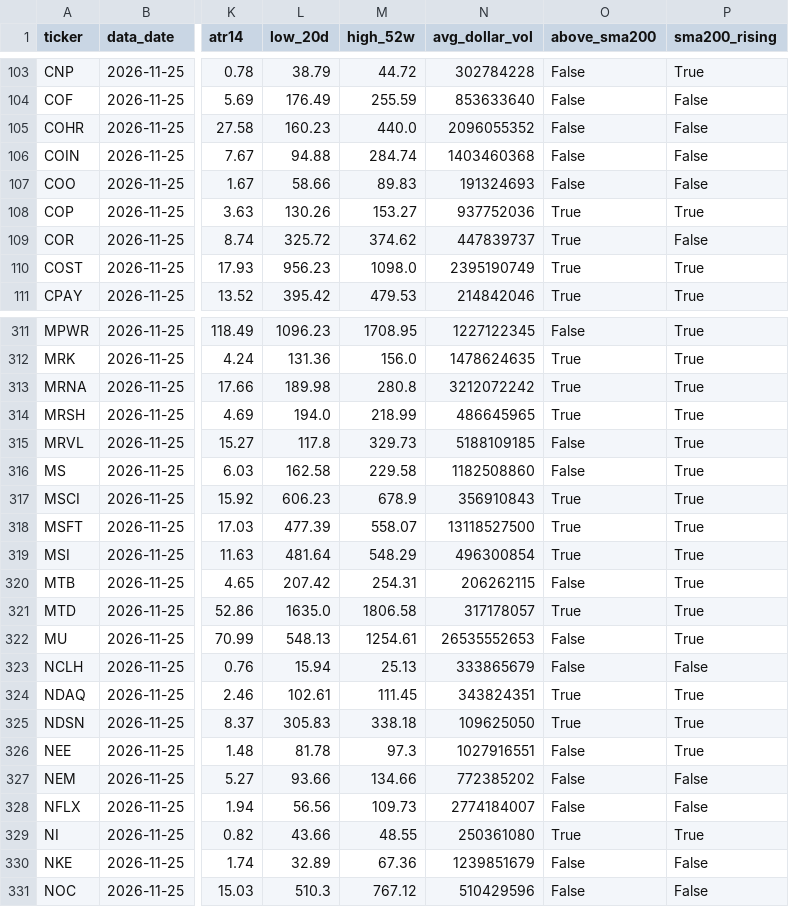
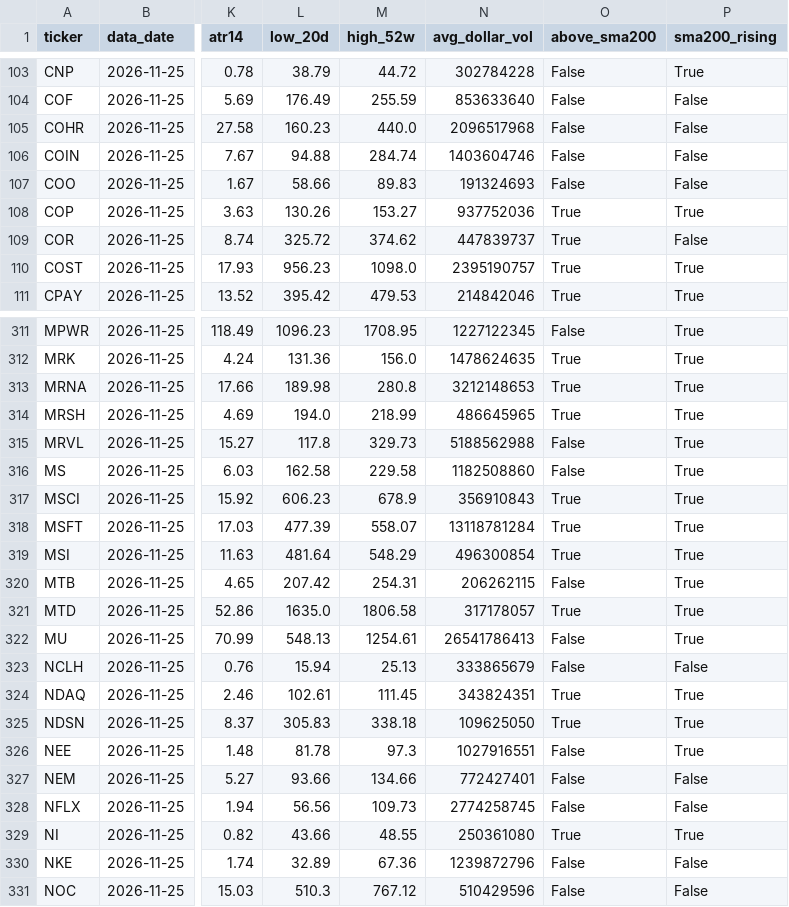
Before and after one commit to yoniarviv/desk-data, a CSV file: trading-desk-data/data/latest.csv, drawn as a sheet; only a part is shown, gaps mark what is left out; the diff covers the shown part only; the diff names each change by its address in the sheet, - before the commit and + after, or states it on an @@ line.

Commit message:
data update 2026-11-27

```diff
--- a/trading-desk-data/data/latest.csv
+++ b/trading-desk-data/data/latest.csv
-N105 (avg_dollar_vol): 2096055352
+N105 (avg_dollar_vol): 2096517968
-N106 (avg_dollar_vol): 1403460368
+N106 (avg_dollar_vol): 1403604746
-N110 (avg_dollar_vol): 2395190749
+N110 (avg_dollar_vol): 2395190757
-N313 (avg_dollar_vol): 3212072242
+N313 (avg_dollar_vol): 3212148653
-N315 (avg_dollar_vol): 5188109185
+N315 (avg_dollar_vol): 5188562988
-N318 (avg_dollar_vol): 13118527500
+N318 (avg_dollar_vol): 13118781284
-N322 (avg_dollar_vol): 26535552653
+N322 (avg_dollar_vol): 26541786413
-N327 (avg_dollar_vol): 772385202
+N327 (avg_dollar_vol): 772427401
-N328 (avg_dollar_vol): 2774184007
+N328 (avg_dollar_vol): 2774258745
-N330 (avg_dollar_vol): 1239851679
+N330 (avg_dollar_vol): 1239872796
```
Also changed, not shown: 36 edited cells elsewhere in this file, 1 other file.
